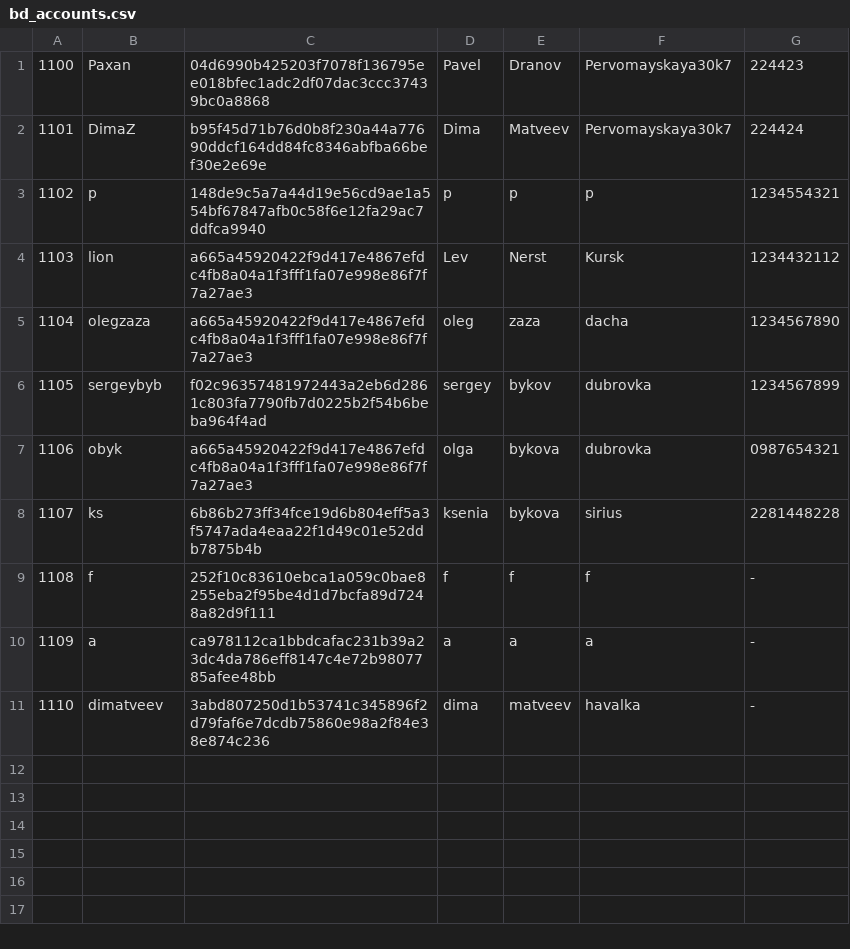
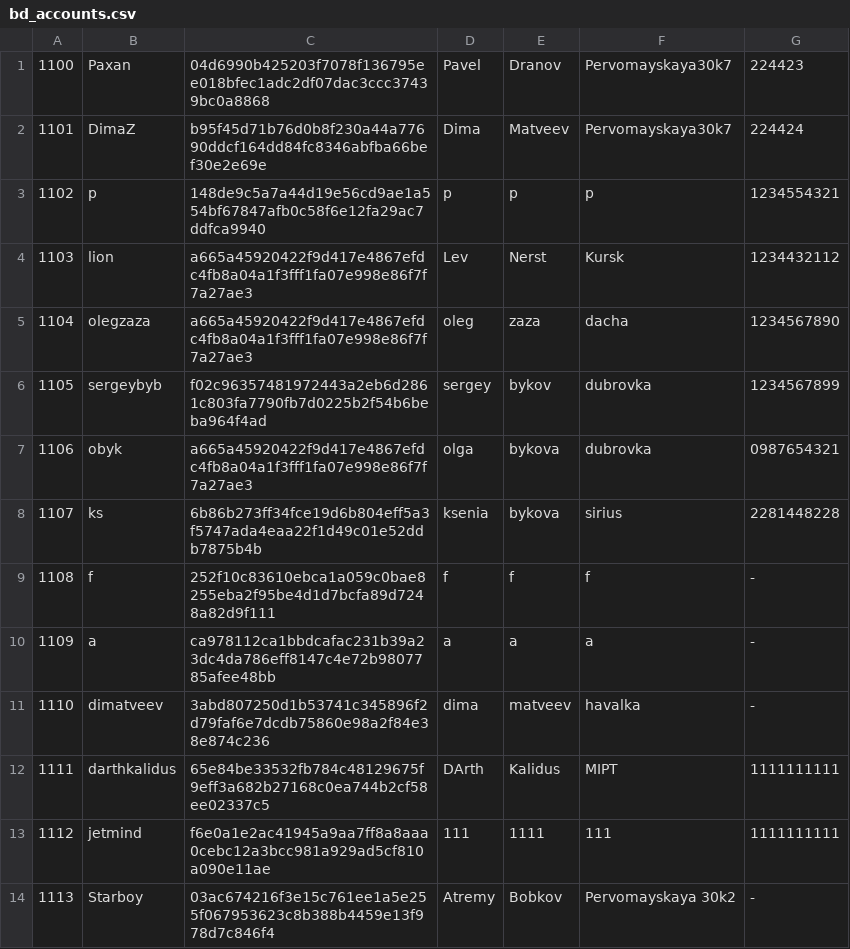
Before and after one commit to dimatveev/BankSystem, a CSV file: bd_accounts.csv, drawn as a sheet.

```diff
--- a/bd_accounts.csv
+++ b/bd_accounts.csv
@@ -11 +11,4 @@
 1110,dimatveev,3abd807250d1b53741c345896f2d79faf6e7dcdb75860e98a2f84e38e874c236,dima,matveev,havalka,-
+1111,darthkalidus,65e84be33532fb784c48129675f9eff3a682b27168c0ea744b2cf58ee02337c5,DArth,Kalidus,MIPT,1111111111
+1112,jetmind,f6e0a1e2ac41945a9aa7ff8a8aaa0cebc12a3bcc981a929ad5cf810a090e11ae,111,1111,111,1111111111
+1113,Starboy,03ac674216f3e15c761ee1a5e255f067953623c8b388b4459e13f978d7c846f4,Atremy,Bobkov,Pervomayskaya 30k2,-
```
Also changed, not shown: bd_history.csv, 4 other files.
